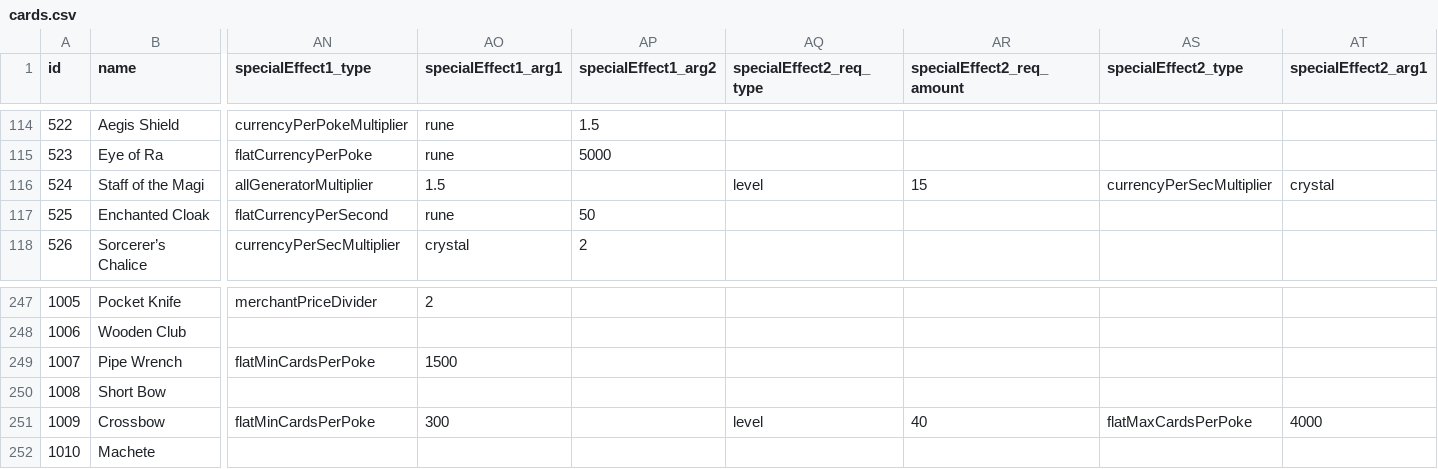
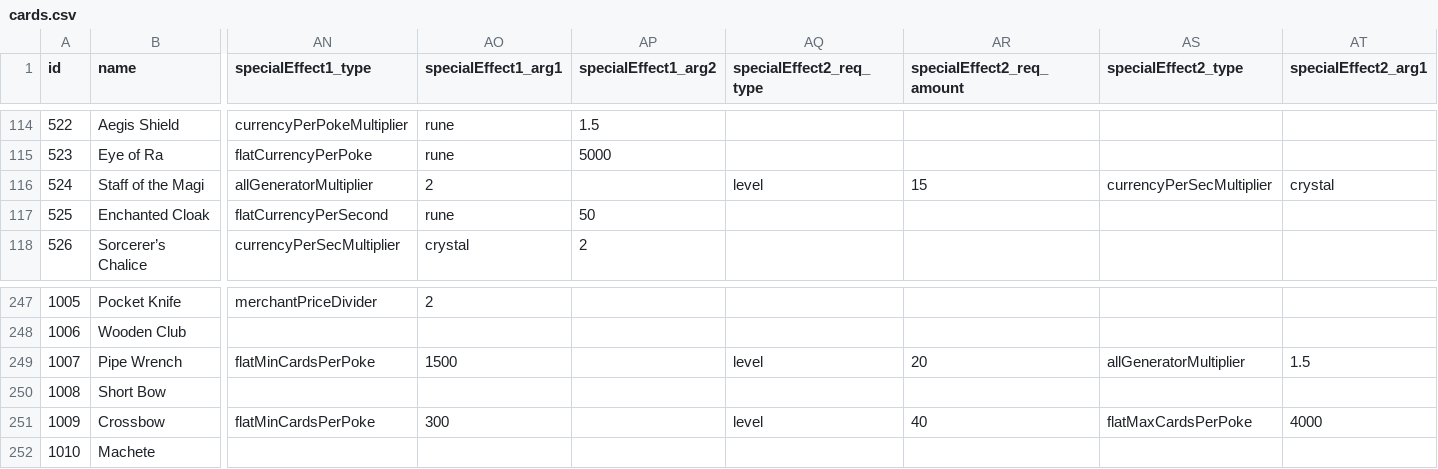
Before and after one commit to ssiatkowski/kuzzigames, a CSV file: cosmic_collection/js/cards.csv, drawn as a sheet; only a part is shown, gaps mark what is left out; the diff covers the shown part only; the diff names each change by its address in the sheet, - before the commit and + after, or states it on an @@ line.

```diff
--- a/cosmic_collection/js/cards.csv
+++ b/cosmic_collection/js/cards.csv
-AO116 (specialEffect1_arg1): 1.5
+AO116 (specialEffect1_arg1): 2
-AQ249 (specialEffect2_req_type): (empty)
+AQ249 (specialEffect2_req_type): level
-AR249 (specialEffect2_req_amount): (empty)
+AR249 (specialEffect2_req_amount): 20
-AS249 (specialEffect2_type): (empty)
+AS249 (specialEffect2_type): allGeneratorMultiplier
-AT249 (specialEffect2_arg1): (empty)
+AT249 (specialEffect2_arg1): 1.5
```
Also changed, not shown: 23 edited cells elsewhere in this file, 12 other files.
